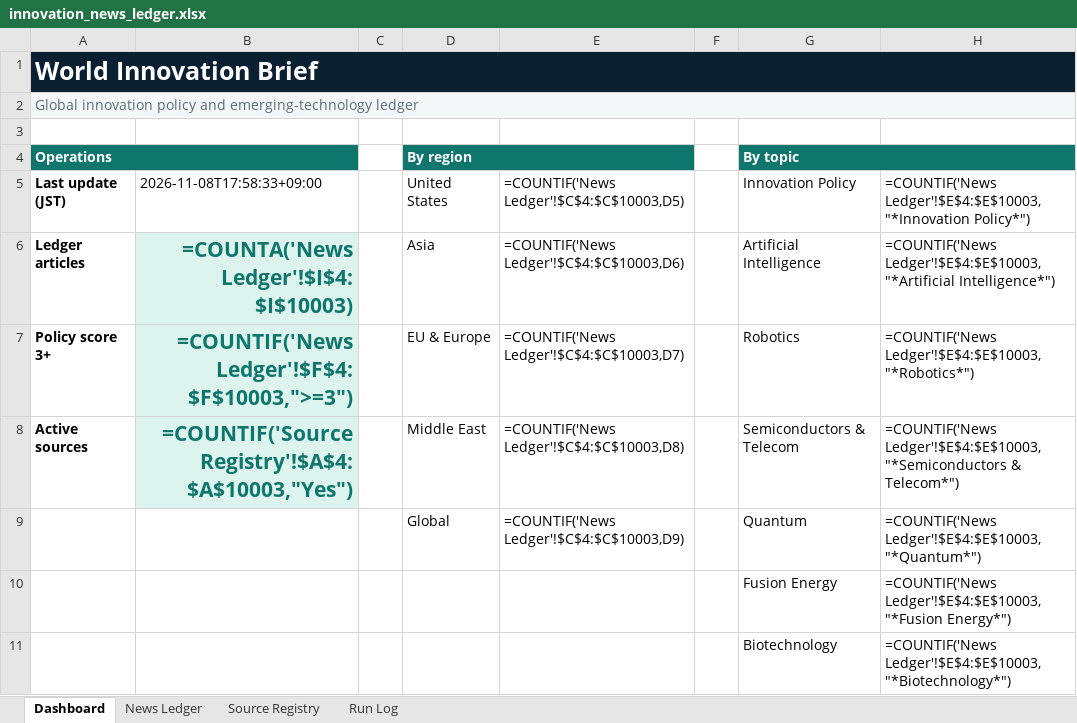
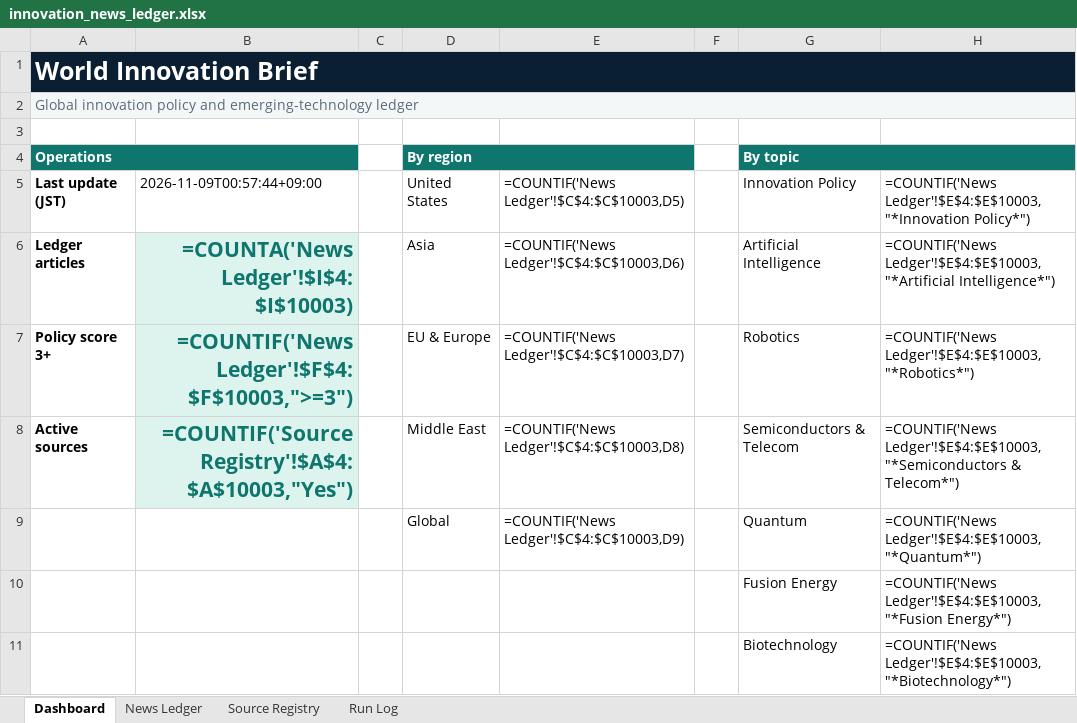
Before and after one commit to yagiharuka/innovation-news, an Excel workbook: docs/innovation_news_ledger.xlsx, sheet Dashboard, drawn as a sheet; only a part is shown; values as stored, in another font and other column widths than the file's, no borders; formulas without a stored value are shown as written; the diff names each change by its address in the sheet, - before the commit and + after, or states it on an @@ line.

```diff
--- a/docs/innovation_news_ledger.xlsx (sheet Dashboard)
+++ b/docs/innovation_news_ledger.xlsx (sheet Dashboard)
-B5: 2026-11-08T17:58:33+09:00
+B5: 2026-11-09T00:57:44+09:00
```
Also changed, not shown: sheet Run Log, 5 other files.
